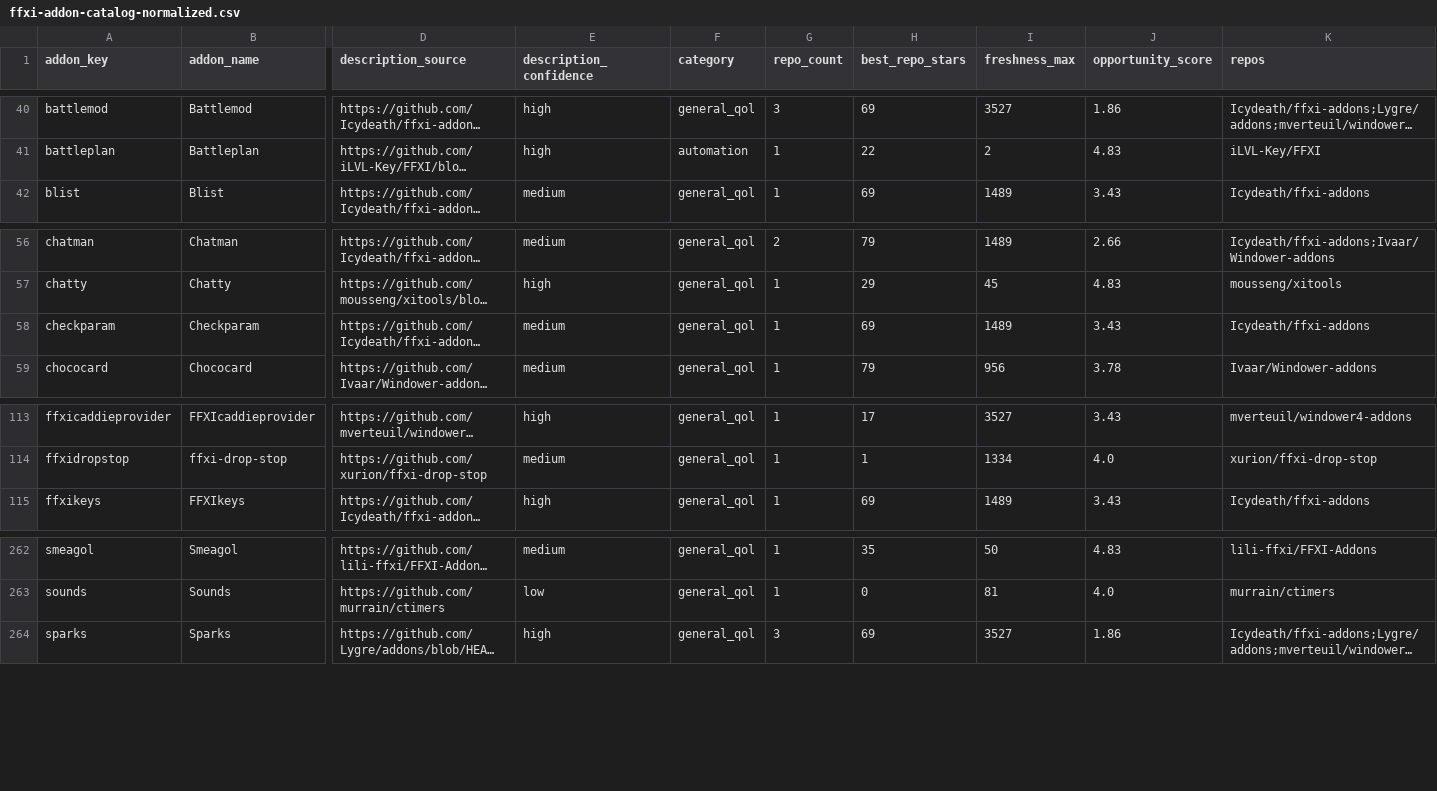
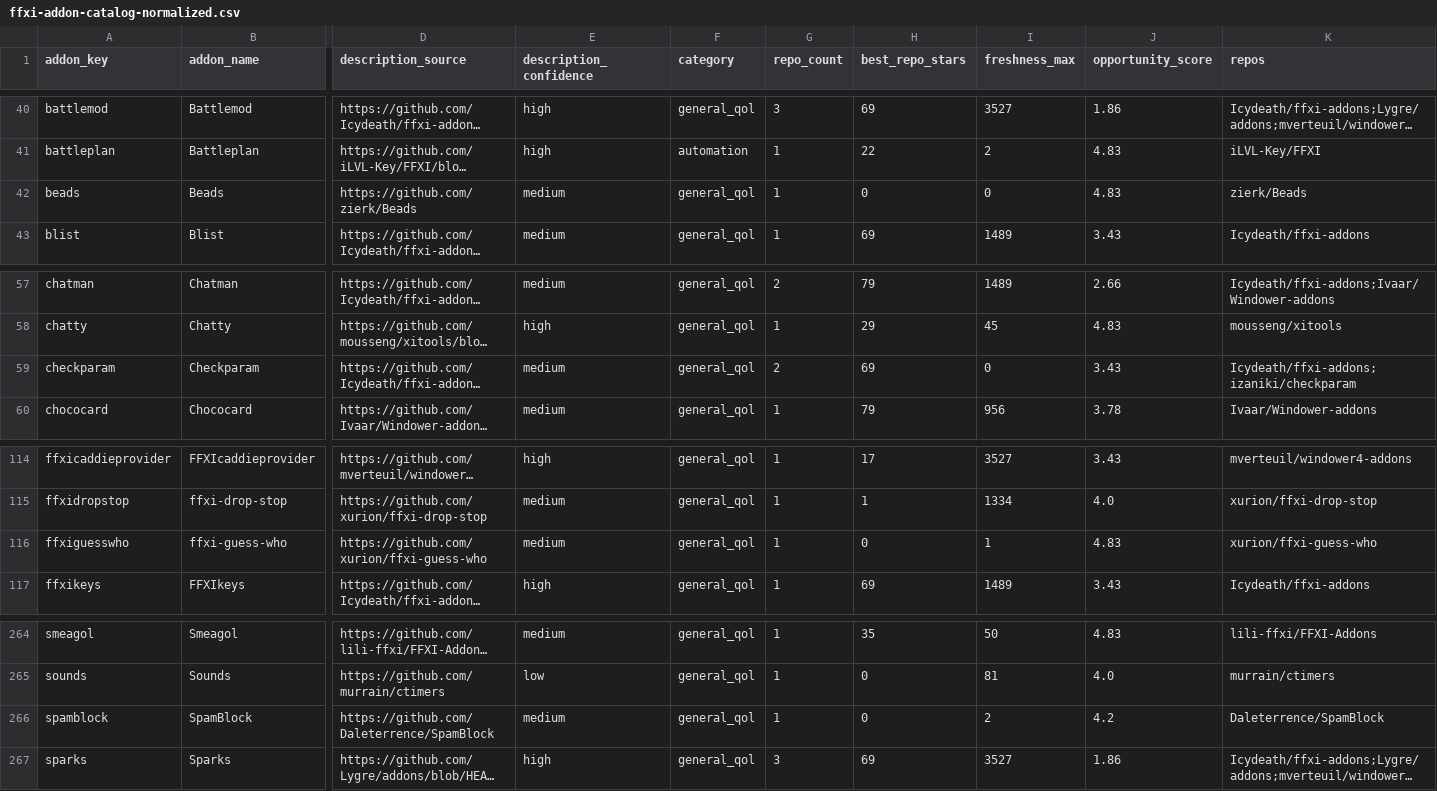
Before and after one commit to MrBoostie/ffxi-addon-landscape, a CSV file: ffxi-addon-catalog-normalized.csv, drawn as a sheet; only a part is shown, gaps mark what is left out; long unchanged cells end in …; addresses are those after the commit; rows hold the shown columns only; the diff names each change by its address in the sheet, - before the commit and + after, or states it on an @@ line.

Commit message:
chore(sync): 4h catalog refresh for 2026-04-26 20:00 UTC

```diff
--- a/ffxi-addon-catalog-normalized.csv
+++ b/ffxi-addon-catalog-normalized.csv
+row 42: beads | Beads | https://github.com/zierk/Beads | medium | general_qol | 1 | 0 | 0 | 4.83 | zierk/Beads
-G59 (repo_count): 1
+G59 (repo_count): 2
-I59 (freshness_max): 1489
+I59 (freshness_max): 0
-K59 (repos): Icydeath/ffxi-addons
+K59 (repos): Icydeath/ffxi-addons;izaniki/checkparam
+row 116: ffxiguesswho | ffxi-guess-who | https://github.com/xurion/ffxi-guess-who | medium | general_qol | 1 | 0 | 1 | 4.83 | xurion/ffxi-guess-who
+row 266: spamblock | SpamBlock | https://github.com/Daleterrence/SpamBlock | medium | general_qol | 1 | 0 | 2 | 4.2 | Daleterrence/SpamBlock
```
Also changed, not shown: 3 other files.
